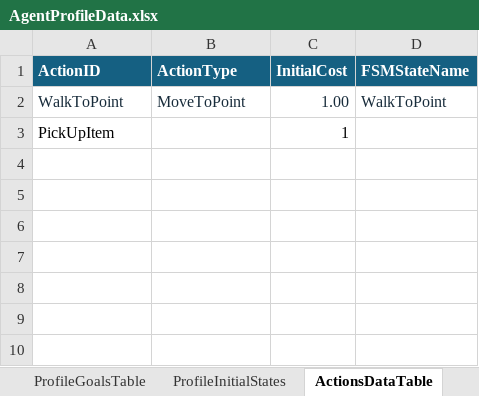
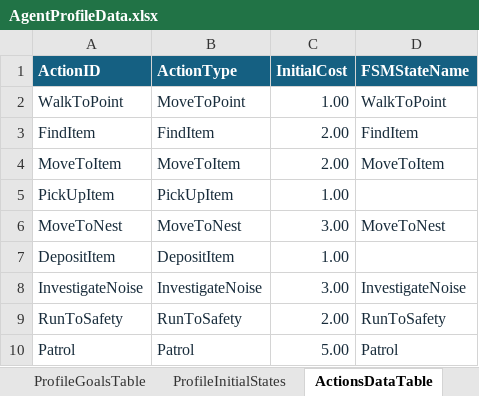
Before and after one commit to Zekai-Wang-dev/Wang-Kevin_AdvTop26, an Excel workbook: Assets/ExcelSheets/AgentProfileData.xlsx, sheet ActionsDataTable, drawn as a sheet; values as stored, in another font and other column widths than the file's, no borders; conditional formats and table styles not drawn; addresses are those after the commit; the diff names each change by its address in the sheet, - before the commit and + after, or states it on an @@ line.

```diff
--- a/Assets/ExcelSheets/AgentProfileData.xlsx (sheet ActionsDataTable)
+++ b/Assets/ExcelSheets/AgentProfileData.xlsx (sheet ActionsDataTable)
+row 3: FindItem | FindItem | 2.00 | FindItem
+row 4: MoveToItem | MoveToItem | 2.00 | MoveToItem
-A5 text colour: black
+A5 text colour: #172B3A
-B5 (ActionType): (empty)
+B5 (ActionType): PickUpItem
-C5 (InitialCost): 1
+C5 (InitialCost): 1.00
-C5 text colour: black
+C5 text colour: #172B3A
+row 6: MoveToNest | MoveToNest | 3.00 | MoveToNest
+row 7: DepositItem | DepositItem | 1.00
+row 8: InvestigateNoise | InvestigateNoise | 3.00 | InvestigateNoise
+row 9: RunToSafety | RunToSafety | 2.00 | RunToSafety
+row 10: Patrol | Patrol | 5.00 | Patrol
```
Also changed, not shown: sheet ReadMe, sheet ProfileInitialStates, sheet PreconditionsDataTable, sheet EffectsDataTable, sheet ProfileActionsTable, sheet GoalConditions, 4 more sheets, 21 other files.
